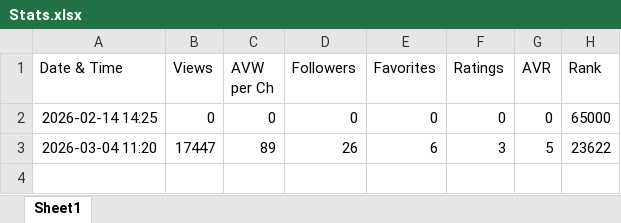
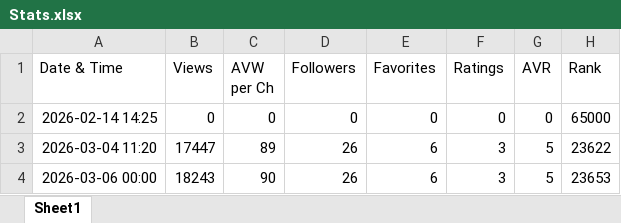
Before and after one commit to DerGuru/UntilTheEnd, an Excel workbook: Stats.xlsx, sheet Sheet1, drawn as a sheet; values as stored, in another font and other column widths than the file's, no borders; charts and pictures not drawn; the diff names each change by its address in the sheet, - before the commit and + after, or states it on an @@ line.

```diff
--- a/Stats.xlsx (sheet Sheet1)
+++ b/Stats.xlsx (sheet Sheet1)
+row 4: 2026-03-06 00:00 | 18243 | 90 | 26 | 6 | 3 | 5 | 23653
```
Also changed, not shown: charts or pictures, 5 other files.
